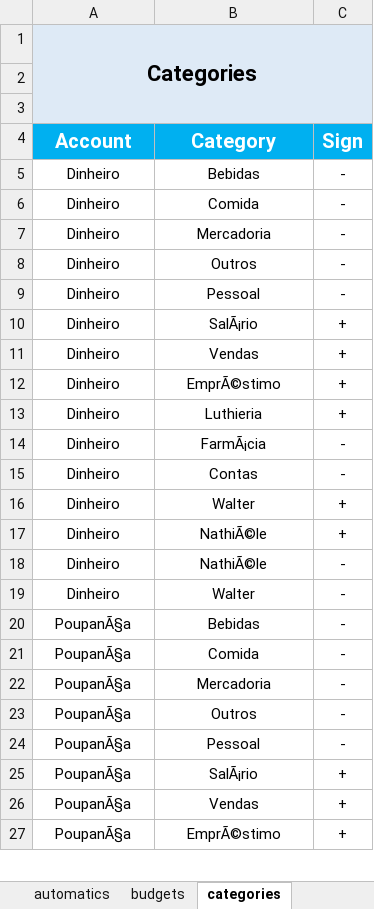
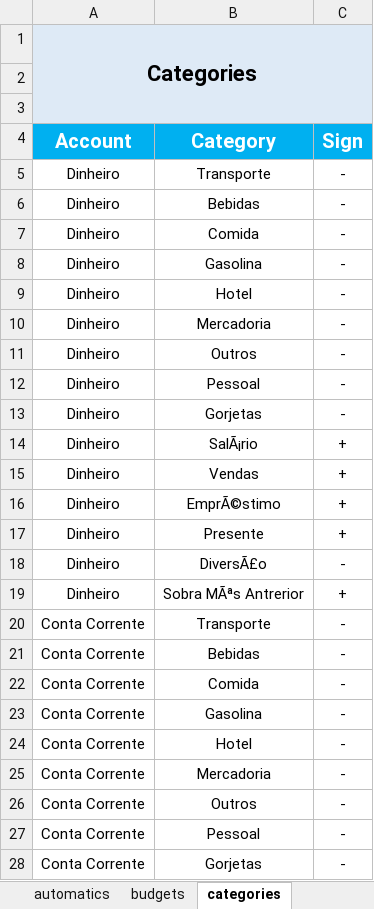
Before and after one commit to SalatielMG/GDBackEnd, an Excel workbook: exports/Reporte.xlsx, sheet categories, drawn as a sheet; only a part is shown; the shorter side is filled out with more unchanged rows; values as stored, in another font and other column widths than the file's, no borders; removed rows and columns are numbered as before the commit, all else as after; the diff covers the shown part only; the diff names each change by its address in the sheet, - before the commit and + after, or states it on an @@ line.

```diff
--- a/exports/Reporte.xlsx (sheet categories)
+++ b/exports/Reporte.xlsx (sheet categories)
+row 5: Dinheiro | Transporte | -
+row 8: Dinheiro | Gasolina | -
+row 9: Dinheiro | Hotel | -
+row 13: Dinheiro | Gorjetas | -
-B17 (Category): Luthieria
+B17 (Category): Presente
-B18 (Category): FarmÃ¡cia
+B18 (Category): DiversÃ£o
-row 15: Dinheiro | Contas | -
-row 16: Dinheiro | Walter | +
-B19 (Category): NathiÃ©le
+B19 (Category): Sobra MÃªs Antrerior
-row 18: Dinheiro | NathiÃ©le | -
-row 19: Dinheiro | Walter | -
+row 20: Conta Corrente | Transporte | -
+row 21: Conta Corrente | Bebidas | -
+row 22: Conta Corrente | Comida | -
+row 23: Conta Corrente | Gasolina | -
+row 24: Conta Corrente | Hotel | -
+row 25: Conta Corrente | Mercadoria | -
+row 26: Conta Corrente | Outros | -
+row 27: Conta Corrente | Pessoal | -
+row 28: Conta Corrente | Gorjetas | -
```
Also changed, not shown: 14 added rows, 37 removed rows and 22 edited cells elsewhere in this sheet, sheet movements, sheet automatics, sheet accounts, sheet budgets.
